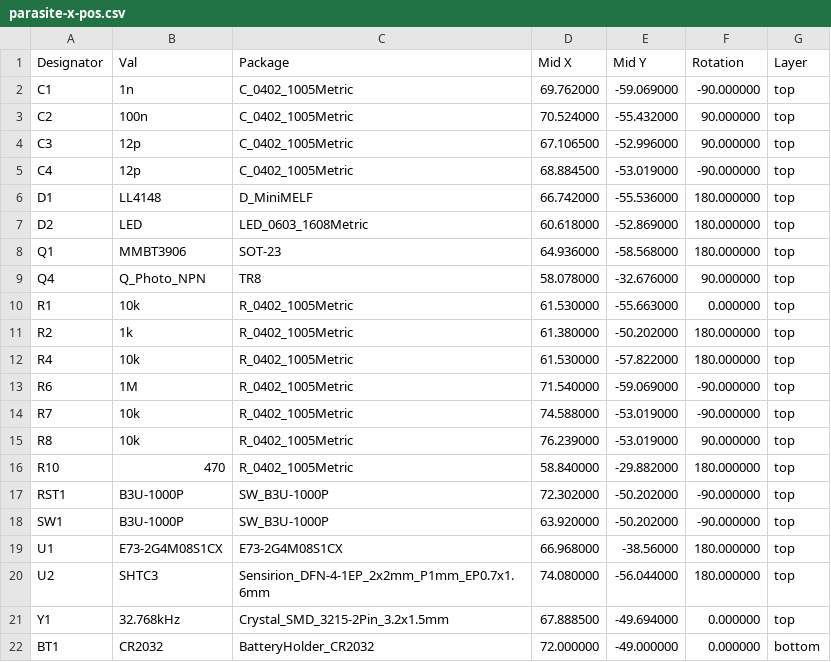
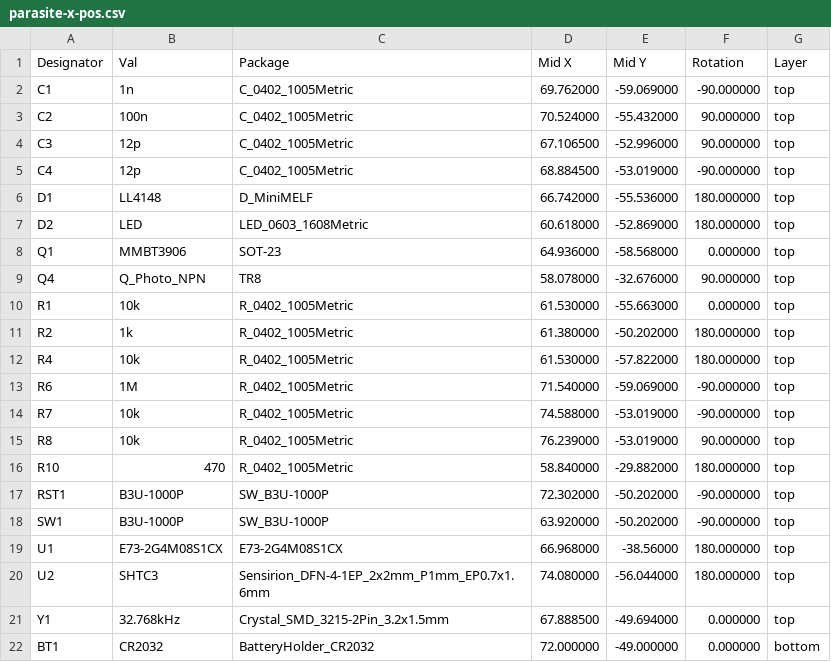
Before and after one commit to ryanrolds/b-parasite, a CSV file: kicad/parasite-x-pos.csv, drawn as a sheet.

```diff
--- a/kicad/parasite-x-pos.csv
+++ b/kicad/parasite-x-pos.csv
@@ -7,3 +7,3 @@ Designator,Val,Package,Mid X,Mid Y,Rotation,Layer
 "D2","LED","LED_0603_1608Metric",60.618000,-52.869000,180.000000,top
-"Q1","MMBT3906","SOT-23",64.936000,-58.568000,180.000000,top
+"Q1","MMBT3906","SOT-23",64.936000,-58.568000,0.000000,top
 "Q4","Q_Photo_NPN","TR8",58.078000,-32.676000,90.000000,top
```
Also changed, not shown: kicad/parasite-x.csv, kicad/parasite.csv, 1 other file.
